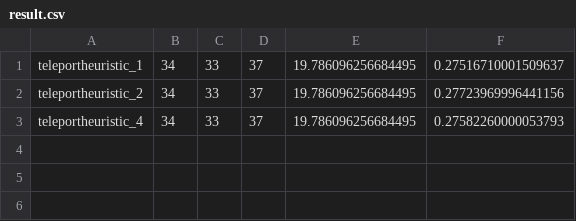
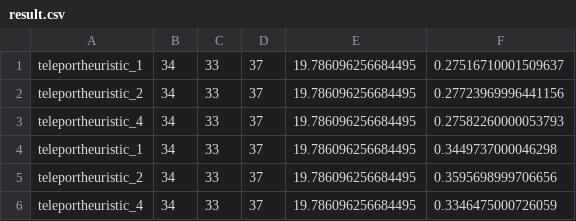
Before and after one commit to USTriett/Lab1FundamentalOfAI, a CSV file: output/advance/advance3/result.csv, drawn as a sheet.

```diff
--- a/output/advance/advance3/result.csv
+++ b/output/advance/advance3/result.csv
@@ -3 +3,4 @@ teleportheuristic_2,34,33,37,19.786096256684495,0.27723969996441156
 teleportheuristic_4,34,33,37,19.786096256684495,0.27582260000053793
+teleportheuristic_1,34,33,37,19.786096256684495,0.3449737000046298
+teleportheuristic_2,34,33,37,19.786096256684495,0.3595698999706656
+teleportheuristic_4,34,33,37,19.786096256684495,0.3346475000726059
```
Also changed, not shown: output/advance/advance1/result.csv, output/advance/advance2/result.csv, 7 other files.
